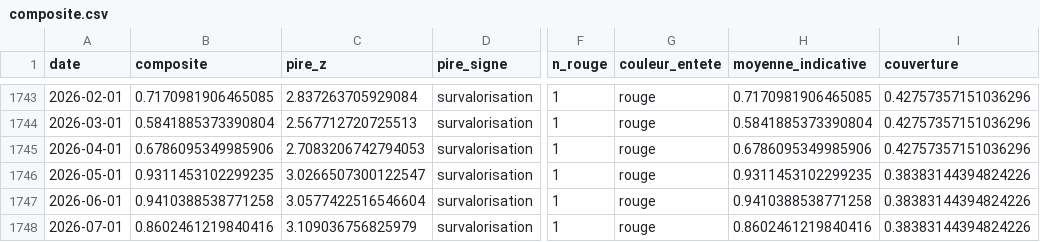
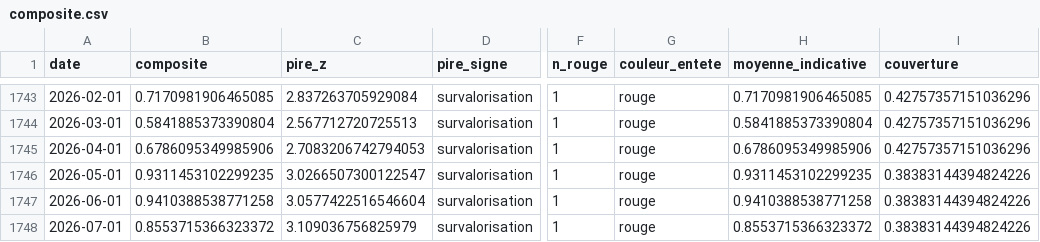
Before and after one commit to Akiravince/vigilance-pre-krach, a CSV file: data/history/composite.csv, drawn as a sheet; only a part is shown, gaps mark what is left out; the diff names each change by its address in the sheet, - before the commit and + after, or states it on an @@ line.

```diff
--- a/data/history/composite.csv
+++ b/data/history/composite.csv
-B1748 (composite): 0.8602461219840416
+B1748 (composite): 0.8553715366323372
-H1748 (moyenne_indicative): 0.8602461219840416
+H1748 (moyenne_indicative): 0.8553715366323372
```
Also changed, not shown: data/history/panel_z.csv, data/history/sign_scores.csv, 2 other files.
